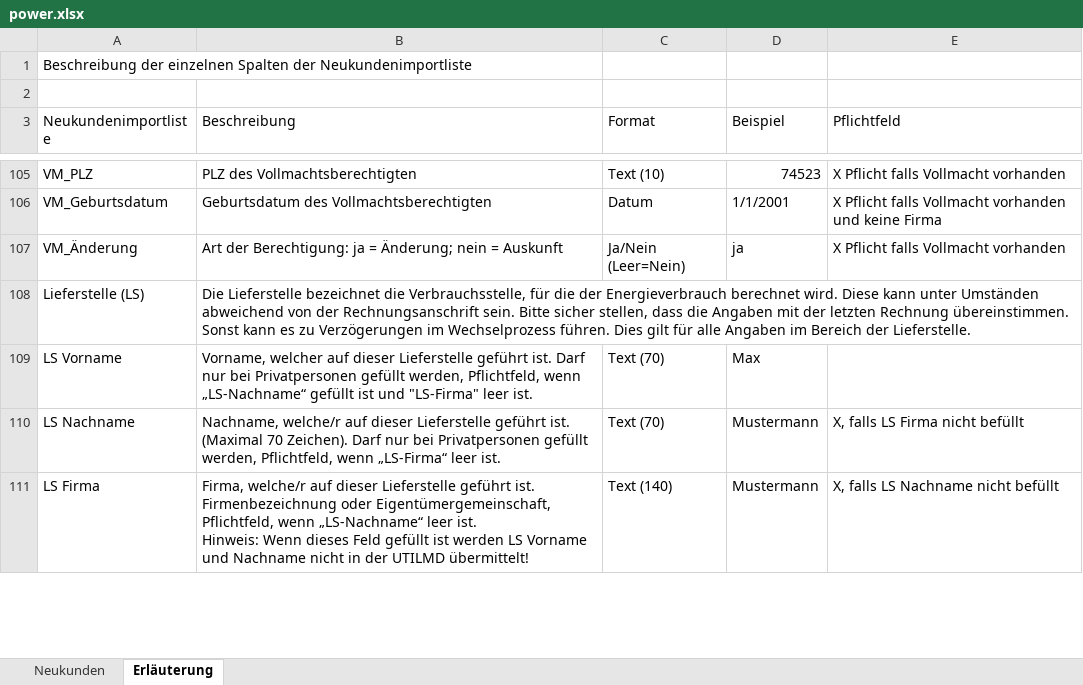
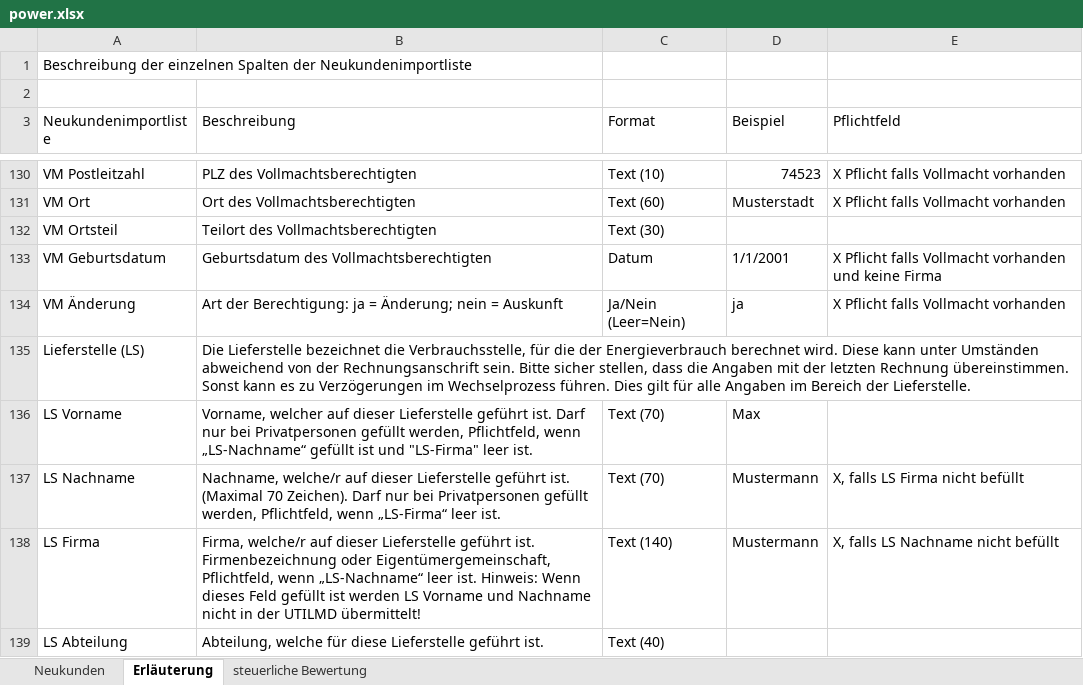
Before and after one commit to vrcompugo/EV-Manager-Data-API, an Excel workbook: app/modules/order/sherpa/excel/basefiles/power.xlsx, sheet Erläuterung, drawn as a sheet; only a part is shown, gaps mark what is left out; values as stored, in another font and other column widths than the file's, no cell formats; addresses are those after the commit; the diff covers the shown part only; the diff names each change by its address in the sheet, - before the commit and + after, or states it on an @@ line.

```diff
--- a/app/modules/order/sherpa/excel/basefiles/power.xlsx (sheet Erläuterung)
+++ b/app/modules/order/sherpa/excel/basefiles/power.xlsx (sheet Erläuterung)
+sheet tab: steuerliche Bewertung
-A130 (Neukundenimportliste): VM_PLZ
+A130 (Neukundenimportliste): VM Postleitzahl
+row 131: VM Ort | Ort des Vollmachtsberechtigten | Text (60) | Musterstadt | X Pflicht falls Vollmacht vorhanden
+row 132: VM Ortsteil | Teilort des Vollmachtsberechtigten | Text (30)
-A133 (Neukundenimportliste): VM_Geburtsdatum
+A133 (Neukundenimportliste): VM Geburtsdatum
-A134 (Neukundenimportliste): VM_Änderung
+A134 (Neukundenimportliste): VM Änderung
-B138 (Beschreibung): …UTILMD übermittelt!
+B138 (Beschreibung): …UTILMD übermittelt!
+row 139: LS Abteilung | Abteilung, welche für diese Lieferstelle geführt ist. | Text (40)
```
Also changed, not shown: 30 added rows and 140 edited cells elsewhere in this sheet, sheet Neukunden, cell formats, formulas that keep their value, app/modules/order/sherpa/excel/basefiles/cloud.xlsx, 8 other files.
